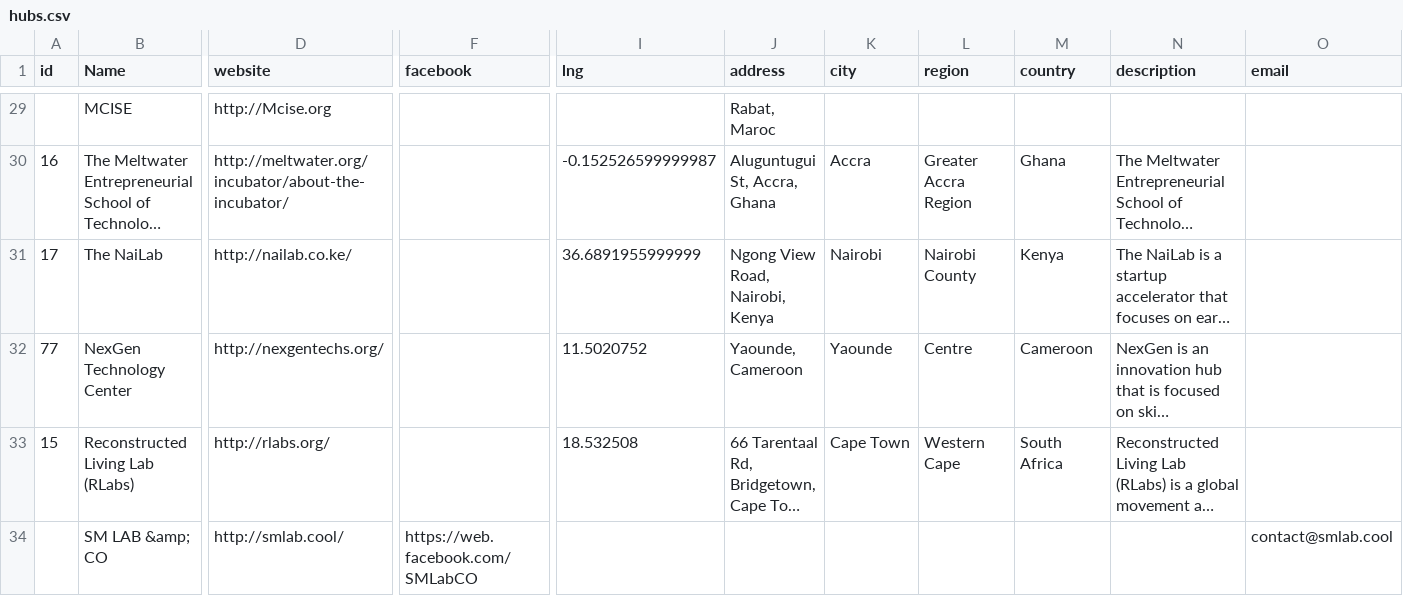
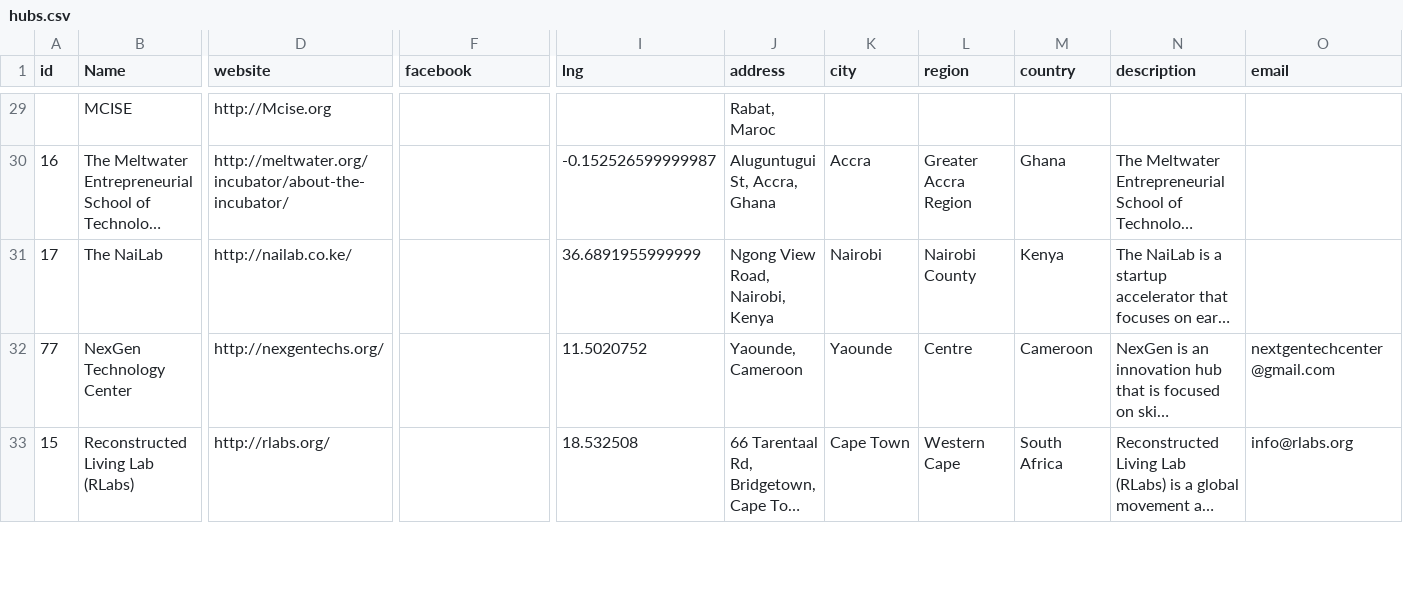
Before and after one commit to ryanjyoder/innovation-spaces-africa, a CSV file: hubs.csv, drawn as a sheet; only a part is shown, gaps mark what is left out; long unchanged cells end in …; removed rows and columns are numbered as before the commit, all else as after; rows hold the shown columns only; the diff covers the shown part only; the diff names each change by its address in the sheet, - before the commit and + after, or states it on an @@ line.

```diff
--- a/hubs.csv
+++ b/hubs.csv
-O32 (email): (empty)
+O32 (email): nextgentechcenter@gmail.com
-O33 (email): (empty)
+O33 (email): info@rlabs.org
-row 34:  | SM LAB &amp; CO | http://smlab.cool/ | https://web.facebook.com/SMLabCO |  |  |  |  |  |  | contact@smlab.cool
```
Also changed, not shown: 14 added rows, 16 removed rows and 29 edited cells elsewhere in this file.
